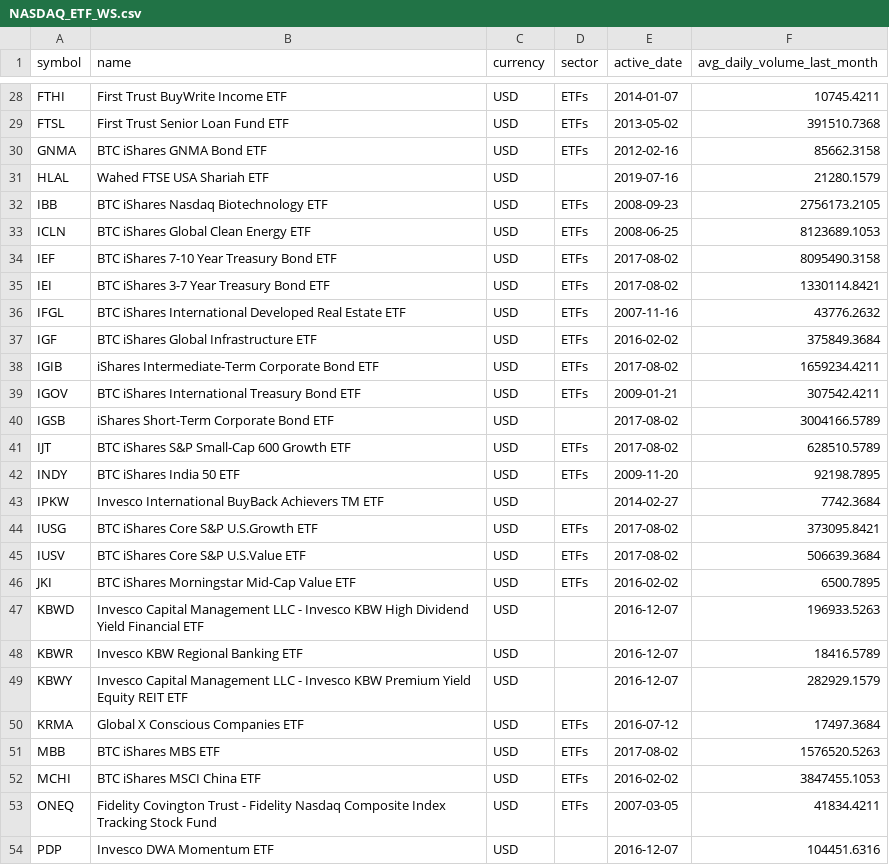
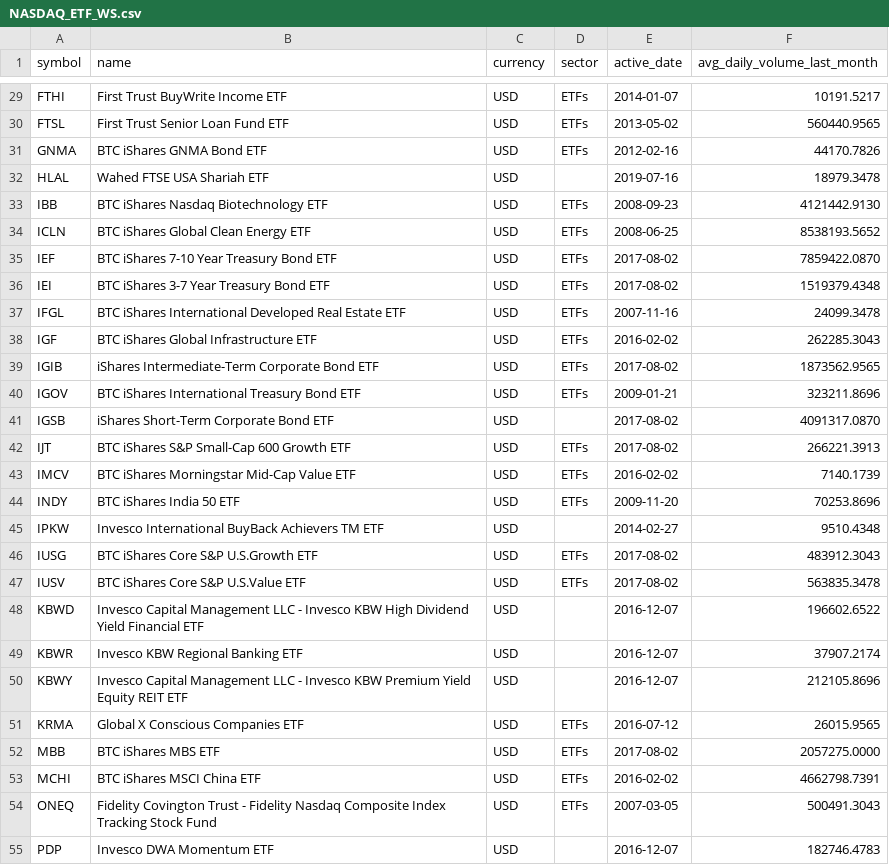
Before and after one commit to Faidh-Wealth/WS-Trade-Info, a CSV file: etf_info/NASDAQ_ETF_WS.csv, drawn as a sheet; only a part is shown, gaps mark what is left out; removed rows and columns are numbered as before the commit, all else as after; the diff covers the shown part only; the diff names each change by its address in the sheet, - before the commit and + after, or states it on an @@ line.

```diff
--- a/etf_info/NASDAQ_ETF_WS.csv
+++ b/etf_info/NASDAQ_ETF_WS.csv
-F29 (avg_daily_volume_last_month): 10745.4211
+F29 (avg_daily_volume_last_month): 10191.5217
-F30 (avg_daily_volume_last_month): 391510.7368
+F30 (avg_daily_volume_last_month): 560440.9565
-F31 (avg_daily_volume_last_month): 85662.3158
+F31 (avg_daily_volume_last_month): 44170.7826
-F32 (avg_daily_volume_last_month): 21280.1579
+F32 (avg_daily_volume_last_month): 18979.3478
-F33 (avg_daily_volume_last_month): 2756173.2105
+F33 (avg_daily_volume_last_month): 4121442.9130
-F34 (avg_daily_volume_last_month): 8123689.1053
+F34 (avg_daily_volume_last_month): 8538193.5652
-F35 (avg_daily_volume_last_month): 8095490.3158
+F35 (avg_daily_volume_last_month): 7859422.0870
-F36 (avg_daily_volume_last_month): 1330114.8421
+F36 (avg_daily_volume_last_month): 1519379.4348
-F37 (avg_daily_volume_last_month): 43776.2632
+F37 (avg_daily_volume_last_month): 24099.3478
-F38 (avg_daily_volume_last_month): 375849.3684
+F38 (avg_daily_volume_last_month): 262285.3043
-F39 (avg_daily_volume_last_month): 1659234.4211
+F39 (avg_daily_volume_last_month): 1873562.9565
-F40 (avg_daily_volume_last_month): 307542.4211
+F40 (avg_daily_volume_last_month): 323211.8696
-F41 (avg_daily_volume_last_month): 3004166.5789
+F41 (avg_daily_volume_last_month): 4091317.0870
-F42 (avg_daily_volume_last_month): 628510.5789
+F42 (avg_daily_volume_last_month): 266221.3913
+row 43: IMCV | BTC iShares Morningstar Mid-Cap Value ETF | USD | ETFs | 2016-02-02 | 7140.1739
-F44 (avg_daily_volume_last_month): 92198.7895
+F44 (avg_daily_volume_last_month): 70253.8696
-F45 (avg_daily_volume_last_month): 7742.3684
+F45 (avg_daily_volume_last_month): 9510.4348
-F46 (avg_daily_volume_last_month): 373095.8421
+F46 (avg_daily_volume_last_month): 483912.3043
-F47 (avg_daily_volume_last_month): 506639.3684
+F47 (avg_daily_volume_last_month): 563835.3478
-row 46: JKI | BTC iShares Morningstar Mid-Cap Value ETF | USD | ETFs | 2016-02-02 | 6500.7895
-F48 (avg_daily_volume_last_month): 196933.5263
+F48 (avg_daily_volume_last_month): 196602.6522
-F49 (avg_daily_volume_last_month): 18416.5789
+F49 (avg_daily_volume_last_month): 37907.2174
-F50 (avg_daily_volume_last_month): 282929.1579
+F50 (avg_daily_volume_last_month): 212105.8696
-F51 (avg_daily_volume_last_month): 17497.3684
+F51 (avg_daily_volume_last_month): 26015.9565
-F52 (avg_daily_volume_last_month): 1576520.5263
+F52 (avg_daily_volume_last_month): 2057275.0000
-F53 (avg_daily_volume_last_month): 3847455.1053
+F53 (avg_daily_volume_last_month): 4662798.7391
-F54 (avg_daily_volume_last_month): 41834.4211
+F54 (avg_daily_volume_last_month): 500491.3043
-F55 (avg_daily_volume_last_month): 104451.6316
+F55 (avg_daily_volume_last_month): 182746.4783
```
Also changed, not shown: 3 added rows, 2 removed rows and 80 edited cells elsewhere in this file, etf_info/CA_ETF_WS.csv, etf_info/NYSE_ETF_WS.csv, 4 other files.
